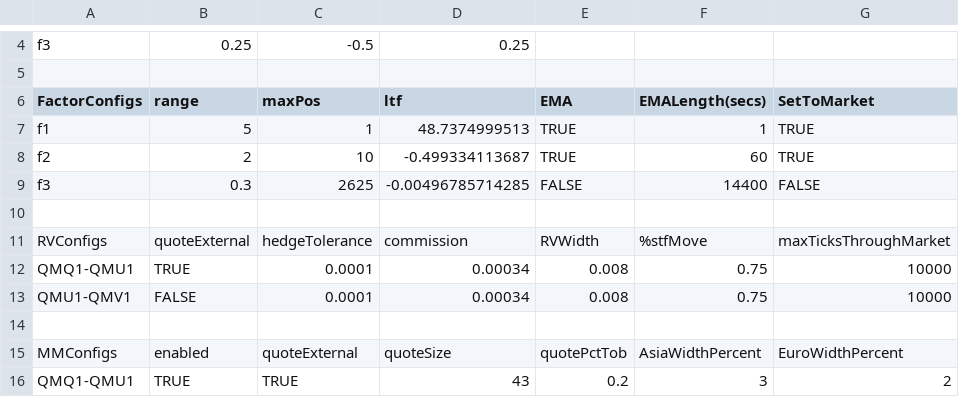
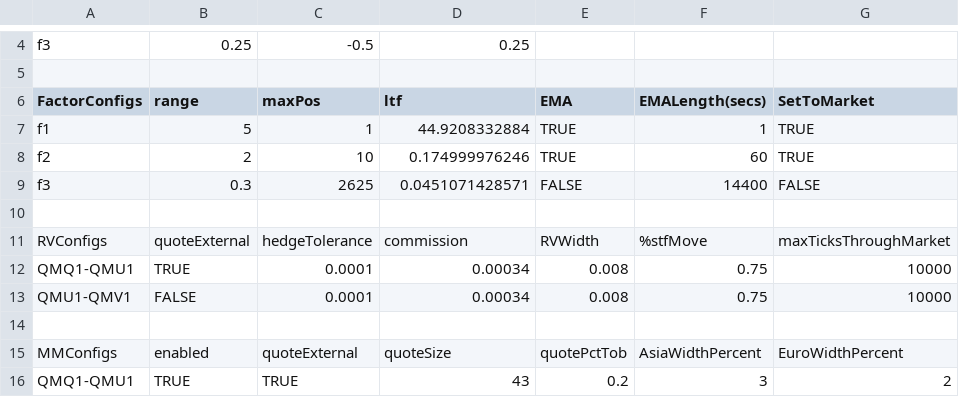
Before and after one commit to kzhdev/strats, a CSV file: config/minimal_cme/CME_small_model.csv, drawn as a sheet; only a part is shown, gaps mark what is left out; the diff names each change by its address in the sheet, - before the commit and + after, or states it on an @@ line.

```diff
--- a/config/minimal_cme/CME_small_model.csv
+++ b/config/minimal_cme/CME_small_model.csv
-D7 (ltf): 48.7374999513
+D7 (ltf): 44.9208332884
-D8 (ltf): -0.499334113687
+D8 (ltf): 0.174999976246
-D9 (ltf): -0.00496785714285
+D9 (ltf): 0.0451071428571
```
Also changed, not shown: 13 other files.
